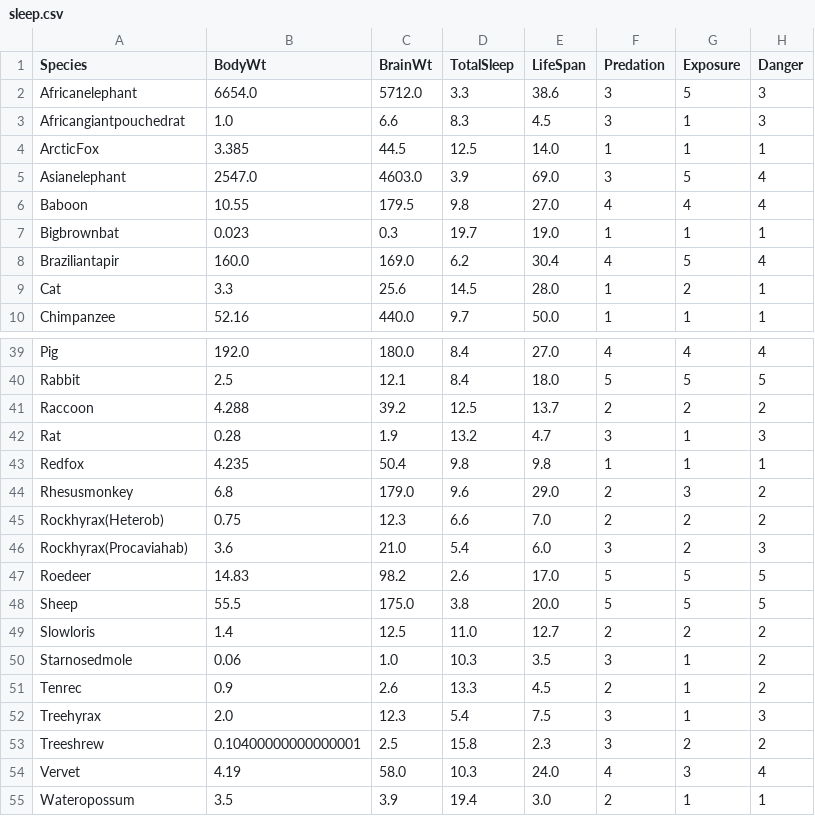
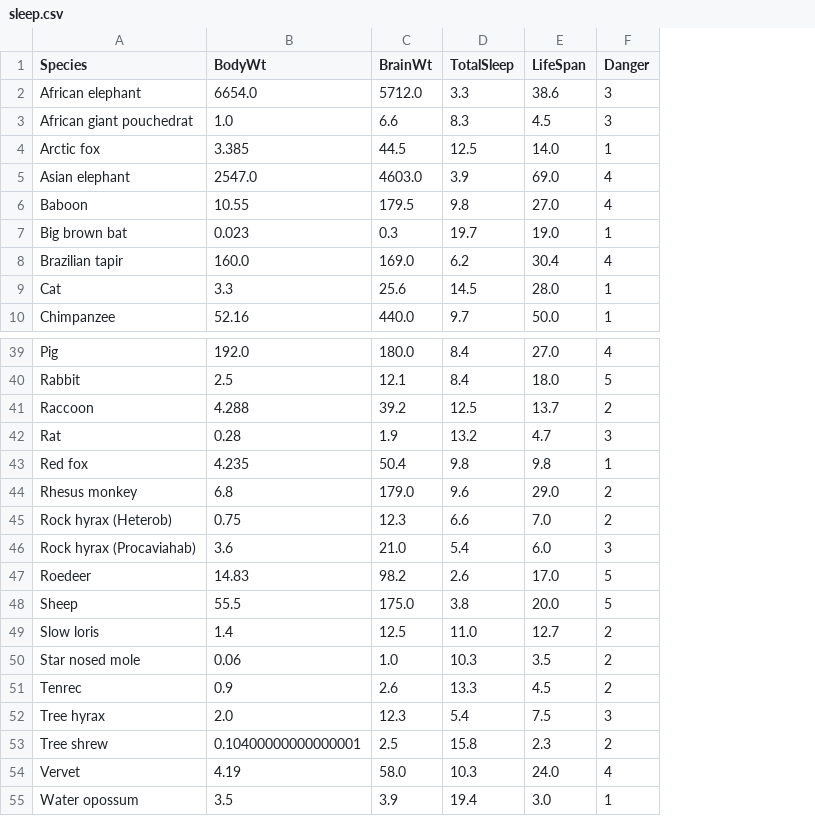
Before and after one commit to evgeniyako-edu/datasets, a CSV file: sleep.csv, drawn as a sheet; only a part is shown, gaps mark what is left out; the diff covers the shown part only; the diff names each change by its address in the sheet, - before the commit and + after, or states it on an @@ line.

```diff
--- a/sleep.csv
+++ b/sleep.csv
-column F (Predation), rows 2-10: 3 | 3 | 1 | 3 | 4 | 1 | 4 | 1 | 1; rows 39-55: 4 | 5 | 2 | 3 | 1 | 2 | 2 | 3 | 5 | 5 | 2 | 3 | 2 | 3 | 3 | 4 | 2
-column G (Exposure), rows 2-10: 5 | 1 | 1 | 5 | 4 | 1 | 5 | 2 | 1; rows 39-55: 4 | 5 | 2 | 1 | 1 | 3 | 2 | 2 | 5 | 5 | 2 | 1 | 1 | 1 | 2 | 3 | 1
-A2 (Species): Africanelephant
+A2 (Species): African elephant
-A3 (Species): Africangiantpouchedrat
+A3 (Species): African giant pouchedrat
-A4 (Species): ArcticFox
+A4 (Species): Arctic fox
-A5 (Species): Asianelephant
+A5 (Species): Asian elephant
-A7 (Species): Bigbrownbat
+A7 (Species): Big brown bat
-A8 (Species): Braziliantapir
+A8 (Species): Brazilian tapir
-A43 (Species): Redfox
+A43 (Species): Red fox
-A44 (Species): Rhesusmonkey
+A44 (Species): Rhesus monkey
-A45 (Species): Rockhyrax(Heterob)
+A45 (Species): Rock hyrax (Heterob)
-A46 (Species): Rockhyrax(Procaviahab)
+A46 (Species): Rock hyrax (Procaviahab)
-A49 (Species): Slowloris
+A49 (Species): Slow loris
-A50 (Species): Starnosedmole
+A50 (Species): Star nosed mole
-A52 (Species): Treehyrax
+A52 (Species): Tree hyrax
-A53 (Species): Treeshrew
+A53 (Species): Tree shrew
-A55 (Species): Wateropossum
+A55 (Species): Water opossum
```
Also changed, not shown: 15 edited cells elsewhere in this file.
